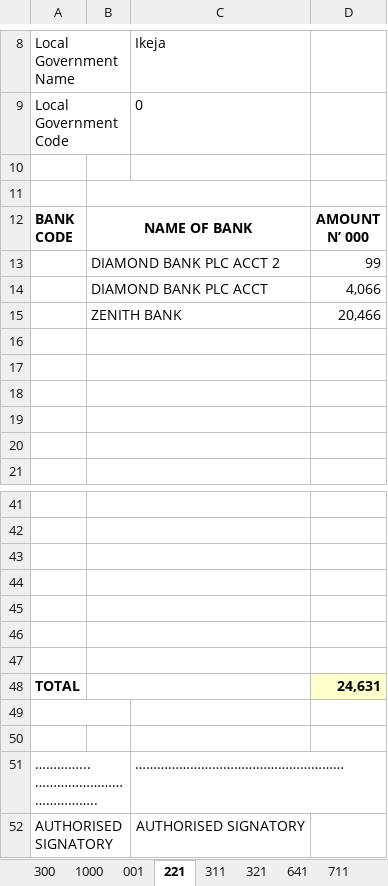
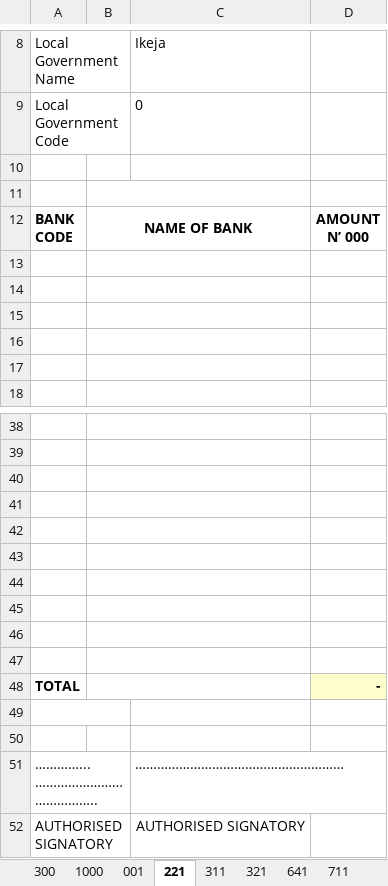
Before and after one commit to Faith129/boi_efass_project, an Excel workbook: datafiles/cbn_MFB_rpt_12345m052087.xlsx, sheet 221, drawn as a sheet; only a part is shown, gaps mark what is left out; values as stored, in another font and other column widths than the file's, no borders; conditional formats not drawn; removed rows and columns are numbered as before the commit, all else as after; the diff names each change by its address in the sheet, - before the commit and + after, or states it on an @@ line.

```diff
--- a/datafiles/cbn_MFB_rpt_12345m052087.xlsx (sheet 221)
+++ b/datafiles/cbn_MFB_rpt_12345m052087.xlsx (sheet 221)
-row 13:  | DIAMOND BANK PLC ACCT 2 |  | 99
-row 14:  | DIAMOND BANK PLC ACCT |  | 4,066
-row 15:  | ZENITH BANK |  | 20,466
+row 45: (empty)
+row 46: (empty)
+row 47: (empty)
-D48: 24,631
+D48: -
```
Also changed, not shown: sheet 300, datafiles/export/cbn_MFB_rpt_12345m052087.xlsx, 19 other files.
